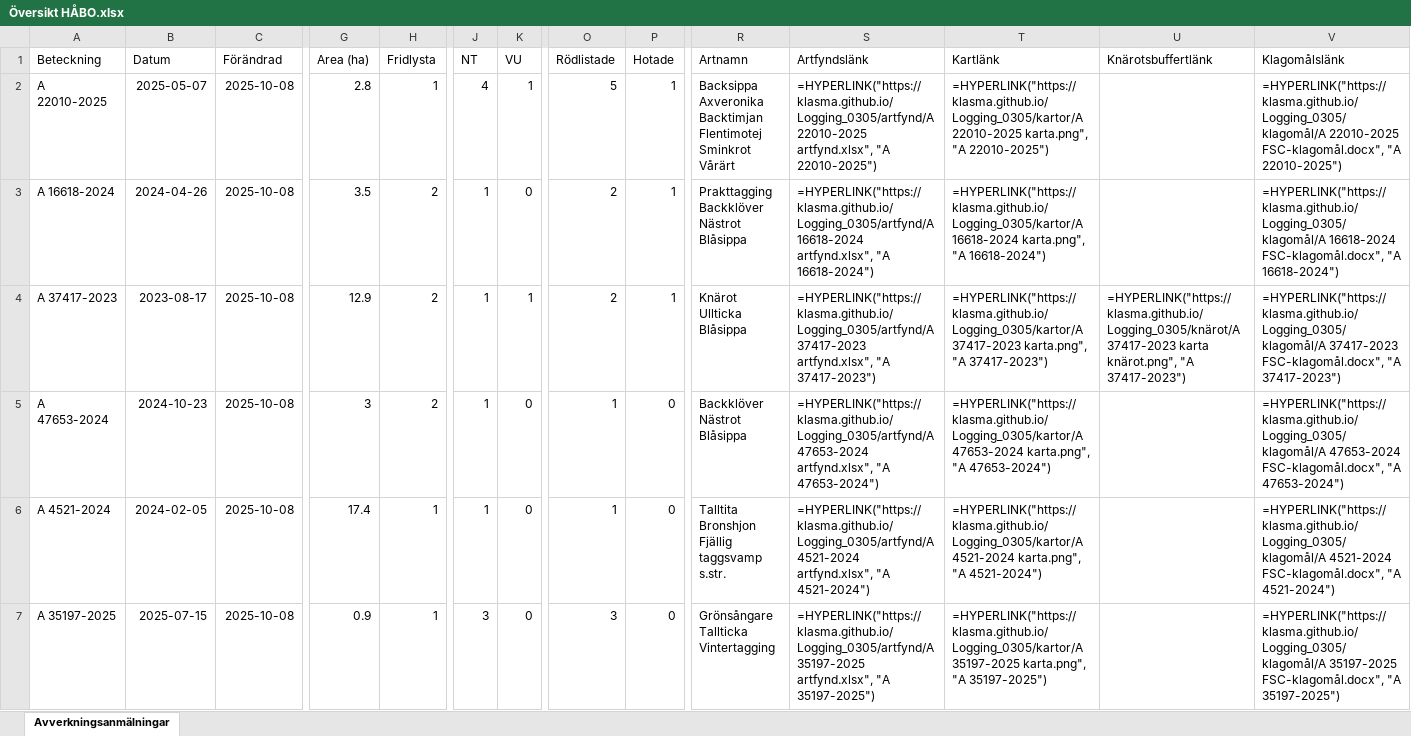
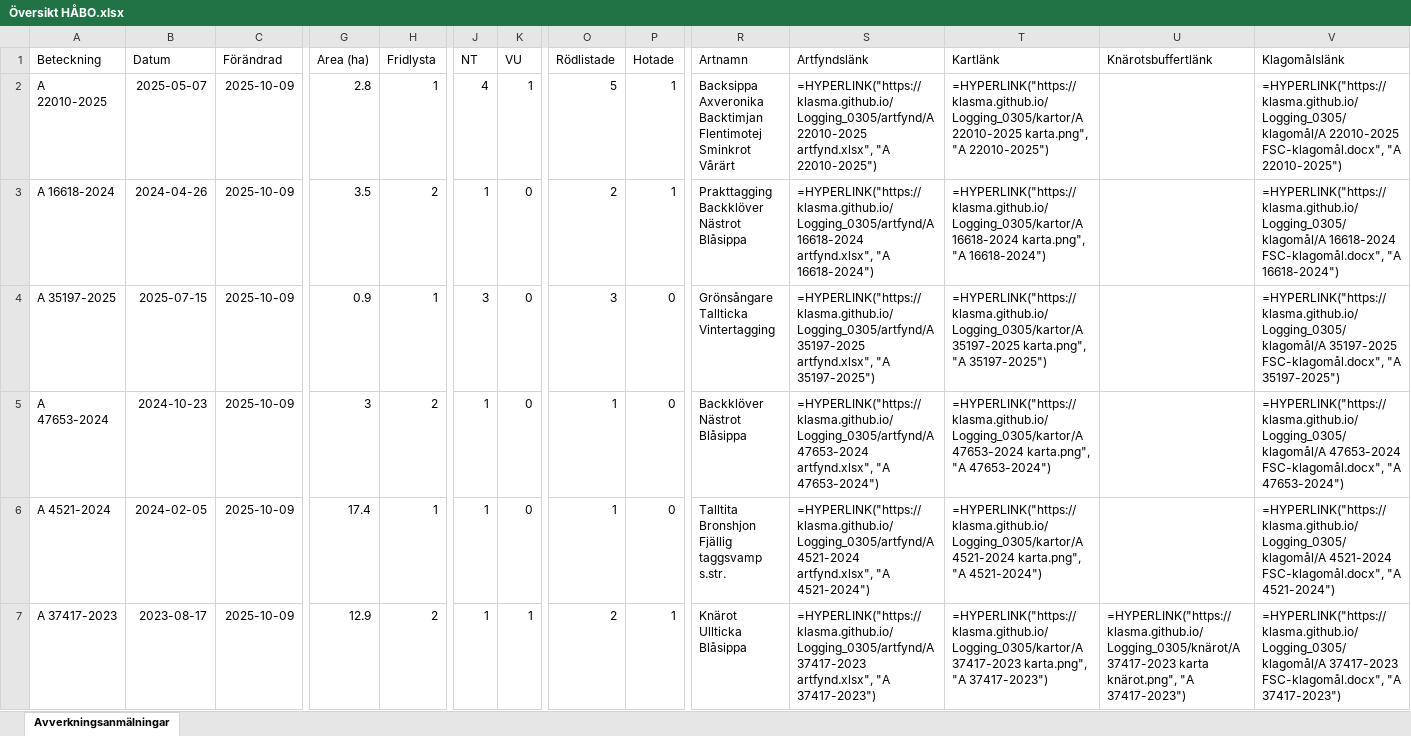
Before and after one commit to klasma/Logging_0305, an Excel workbook: Översikt HÅBO.xlsx, sheet Avverkningsanmälningar, drawn as a sheet; only a part is shown, gaps mark what is left out; values as stored, in another font and other column widths than the file's, no borders; formulas without a stored value are shown as written; ↵ is a line break in a cell; the diff covers the shown part only; the diff names each change by its address in the sheet, - before the commit and + after, or states it on an @@ line.

```diff
--- a/Översikt HÅBO.xlsx (sheet Avverkningsanmälningar)
+++ b/Översikt HÅBO.xlsx (sheet Avverkningsanmälningar)
-C2:C7 (Förändrad): 2025-10-08
+C2:C7 (Förändrad): 2025-10-09
-A4 (Beteckning): A 37417-2023
+A4 (Beteckning): A 35197-2025
-B4 (Datum): 2023-08-17
+B4 (Datum): 2025-07-15
-G4 (Area (ha)): 12.9
+G4 (Area (ha)): 0.9
-H4 (Fridlysta): 2
+H4 (Fridlysta): 1
-J4 (NT): 1
+J4 (NT): 3
-K4 (VU): 1
+K4 (VU): 0
-O4 (Rödlistade): 2
+O4 (Rödlistade): 3
-P4 (Hotade): 1
+P4 (Hotade): 0
-R4 (Artnamn): Knärot ↵ Ullticka ↵ Blåsippa
+R4 (Artnamn): Grönsångare ↵ Tallticka ↵ Vintertagging
-S4 (Artfyndslänk): =HYPERLINK("https://klasma.github.io/Logging_0305/artfynd/A 37417-2023 artfynd.xlsx", "A 37417-2023")
+S4 (Artfyndslänk): =HYPERLINK("https://klasma.github.io/Logging_0305/artfynd/A 35197-2025 artfynd.xlsx", "A 35197-2025")
-T4 (Kartlänk): =HYPERLINK("https://klasma.github.io/Logging_0305/kartor/A 37417-2023 karta.png", "A 37417-2023")
+T4 (Kartlänk): =HYPERLINK("https://klasma.github.io/Logging_0305/kartor/A 35197-2025 karta.png", "A 35197-2025")
-U4 (Knärotsbuffertlänk): =HYPERLINK("https://klasma.github.io/Logging_0305/knärot/A 37417-2023 karta knärot.png", "A 37417-2023")
+U4 (Knärotsbuffertlänk): (empty)
-V4 (Klagomålslänk): =HYPERLINK("https://klasma.github.io/Logging_0305/klagomål/A 37417-2023 FSC-klagomål.docx", "A 37417-2023")
+V4 (Klagomålslänk): =HYPERLINK("https://klasma.github.io/Logging_0305/klagomål/A 35197-2025 FSC-klagomål.docx", "A 35197-2025")
-A7 (Beteckning): A 35197-2025
+A7 (Beteckning): A 37417-2023
-B7 (Datum): 2025-07-15
+B7 (Datum): 2023-08-17
-G7 (Area (ha)): 0.9
+G7 (Area (ha)): 12.9
-H7 (Fridlysta): 1
+H7 (Fridlysta): 2
-J7 (NT): 3
+J7 (NT): 1
-K7 (VU): 0
+K7 (VU): 1
-O7 (Rödlistade): 3
+O7 (Rödlistade): 2
-P7 (Hotade): 0
+P7 (Hotade): 1
-R7 (Artnamn): Grönsångare ↵ Tallticka ↵ Vintertagging
+R7 (Artnamn): Knärot ↵ Ullticka ↵ Blåsippa
-S7 (Artfyndslänk): =HYPERLINK("https://klasma.github.io/Logging_0305/artfynd/A 35197-2025 artfynd.xlsx", "A 35197-2025")
+S7 (Artfyndslänk): =HYPERLINK("https://klasma.github.io/Logging_0305/artfynd/A 37417-2023 artfynd.xlsx", "A 37417-2023")
-T7 (Kartlänk): =HYPERLINK("https://klasma.github.io/Logging_0305/kartor/A 35197-2025 karta.png", "A 35197-2025")
+T7 (Kartlänk): =HYPERLINK("https://klasma.github.io/Logging_0305/kartor/A 37417-2023 karta.png", "A 37417-2023")
-U7 (Knärotsbuffertlänk): (empty)
+U7 (Knärotsbuffertlänk): =HYPERLINK("https://klasma.github.io/Logging_0305/knärot/A 37417-2023 karta knärot.png", "A 37417-2023")
-V7 (Klagomålslänk): =HYPERLINK("https://klasma.github.io/Logging_0305/klagomål/A 35197-2025 FSC-klagomål.docx", "A 35197-2025")
+V7 (Klagomålslänk): =HYPERLINK("https://klasma.github.io/Logging_0305/klagomål/A 37417-2023 FSC-klagomål.docx", "A 37417-2023")
```
Also changed, not shown: 6 added rows, 6 removed rows and 53 edited cells elsewhere in this sheet, artfynd/A 16618-2024 artfynd.xlsx, artfynd/A 22010-2025 artfynd.xlsx, 56 other files.
